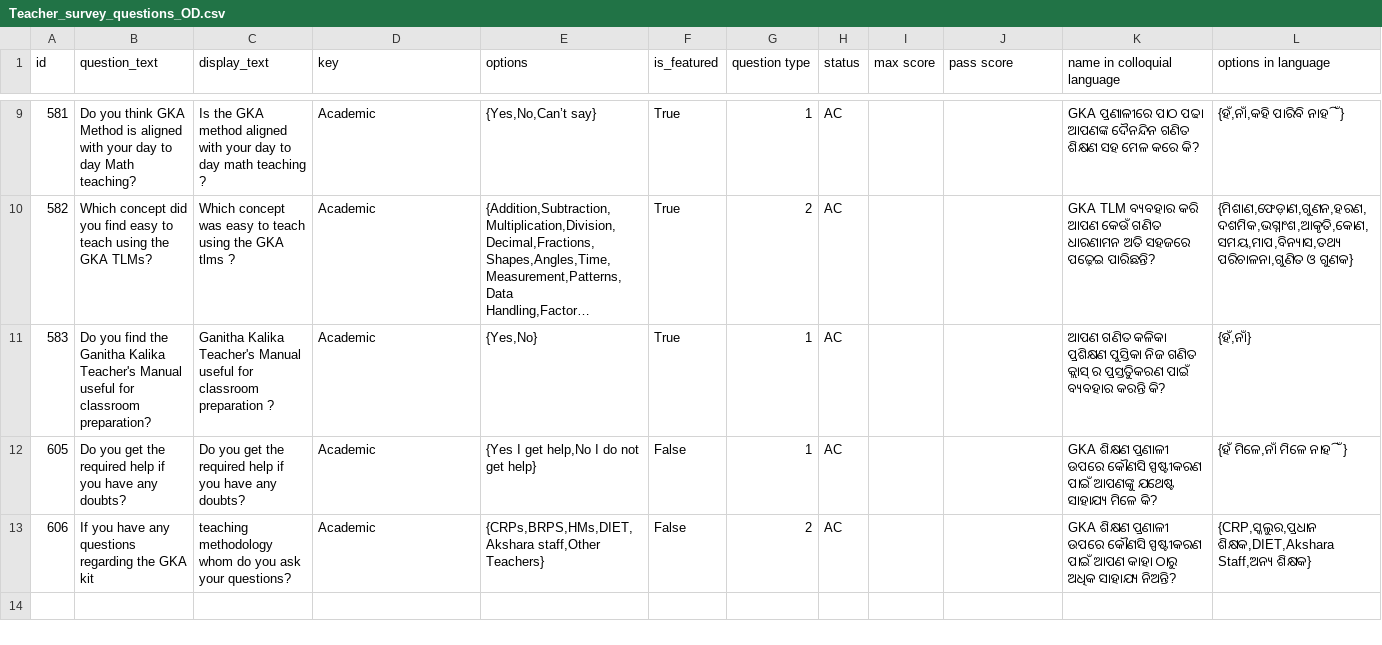
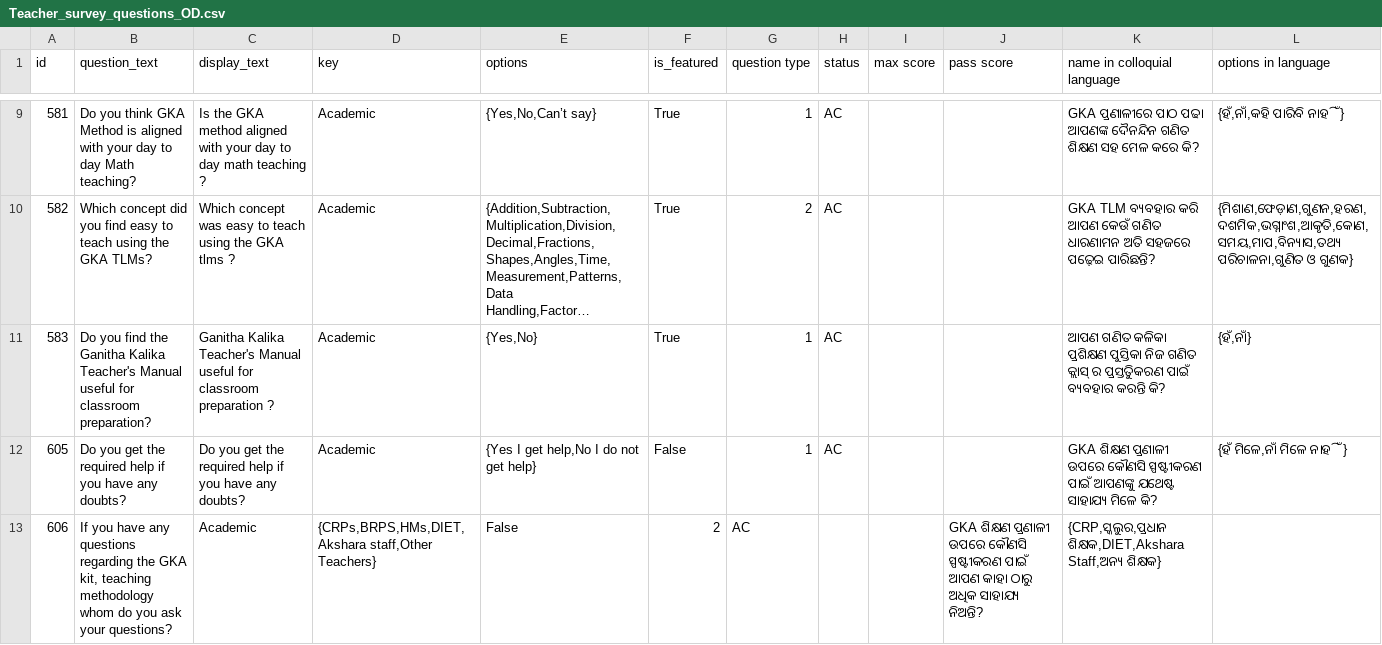
Before and after one commit to klpdotorg/ilp, a CSV file: apps/assessments/management/commands/csv/teacher_survey_od/Teacher_survey_questions_OD.csv, drawn as a sheet; only a part is shown, gaps mark what is left out; long unchanged cells end in ….

Commit message:
Update Teacher_survey_questions_OD.csv

```diff
--- a/apps/assessments/management/commands/csv/teacher_survey_od/Teacher_survey_questions_OD.csv
+++ b/apps/assessments/management/commands/csv/teacher_survey_od/Teacher_survey_questions_OD.csv
@@ -12,2 +12,2 @@ id,question_text,display_text,key ,options,is_featured,question type,status,max
 605,Do you get the required help if you have any doubts?,Do you get the required help if you have any doubts?,Academic,"{Yes I get help,No I do not get help}",False,1,AC,,,GKA ଶିକ୍ଷଣ ପ୍ରଣାଳୀ ଉପରେ କୌଣସି ସ୍ପଷ୍ଟୀକରଣ ପାଇଁ ଆପଣଙ୍କୁ ଯଥେଷ୍ଟ ସାହାଯ୍ୟ ମିଳେ କି?,"{ହଁ ମିଳେ,ନାଁ ମିଳେ ନାହିଁ}"
-606,If you have any questions regarding the GKA kit, teaching methodology whom do you ask your questions?,Academic,"{CRPs,BRPS,HMs,DIET,Akshara staff,Other Teachers}",False,2,AC,,,GKA ଶିକ୍ଷଣ ପ୍ରଣାଳୀ ଉପରେ କୌଣସି ସ୍ପଷ୍ଟୀକରଣ ପାଇଁ ଆପଣ କାହା ଠାରୁ ଅଧିକ ସାହାଯ୍ୟ ନିଅନ୍ତି?,"{CRP,ସ୍କୁଲର,ପ୍ରଧାନ ଶିକ୍ଷକ,DIET,Akshara Staff,ଅନ୍ୟ ଶିକ୍ଷକ}"
+606,"If you have any questions regarding the GKA kit, teaching methodology whom do you ask your questions?",Academic,"{CRPs,BRPS,HMs,DIET,Akshara staff,Other Teachers}",False,2,AC,,,GKA ଶିକ୍ଷଣ ପ୍ରଣାଳୀ ଉପରେ କୌଣସି ସ୍ପଷ୍ଟୀକରଣ ପାଇଁ ଆପଣ କାହା ଠାରୁ ଅଧିକ ସାହାଯ୍ୟ ନିଅନ୍ତି?,"{CRP,ସ୍କୁଲର,ପ୍ରଧାନ ଶିକ୍ଷକ,DIET,Akshara Staff,ଅନ୍ୟ ଶିକ୍ଷକ}"
```
